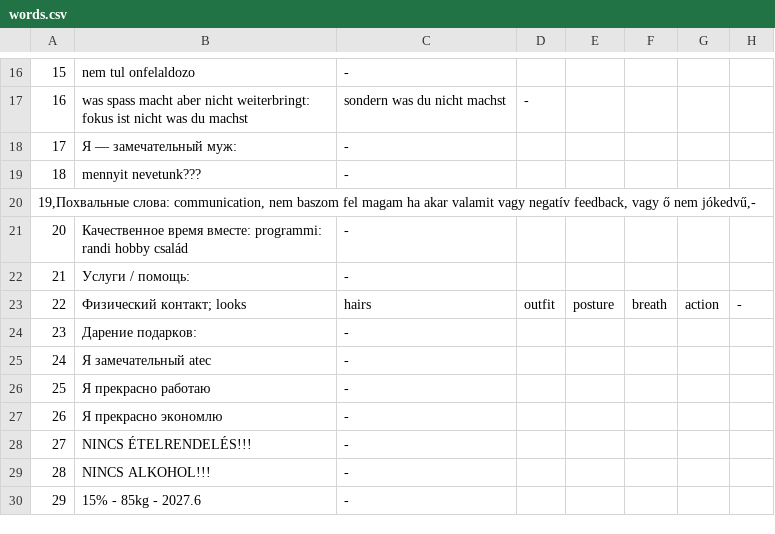
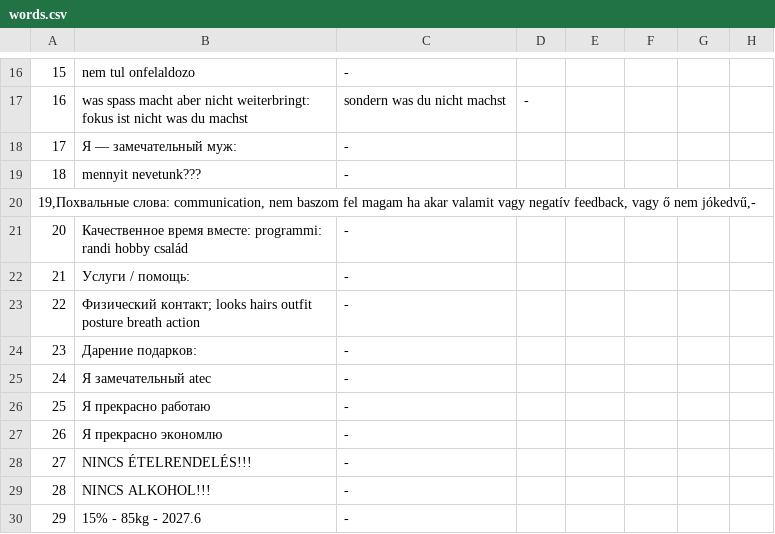
Before and after one commit to IstvanR/russian-swipe, a CSV file: words.csv, drawn as a sheet; only a part is shown, gaps mark what is left out.

Commit message:
3.00

```diff
--- a/words.csv
+++ b/words.csv
@@ -22,3 +22,3 @@
 21,Услуги / помощь:,-
-22,Физический контакт; looks, hairs, outfit, posture, breath, action,-
+22,Физический контакт; looks hairs outfit posture breath action,-
 23,Дарение подарков:,-
```
